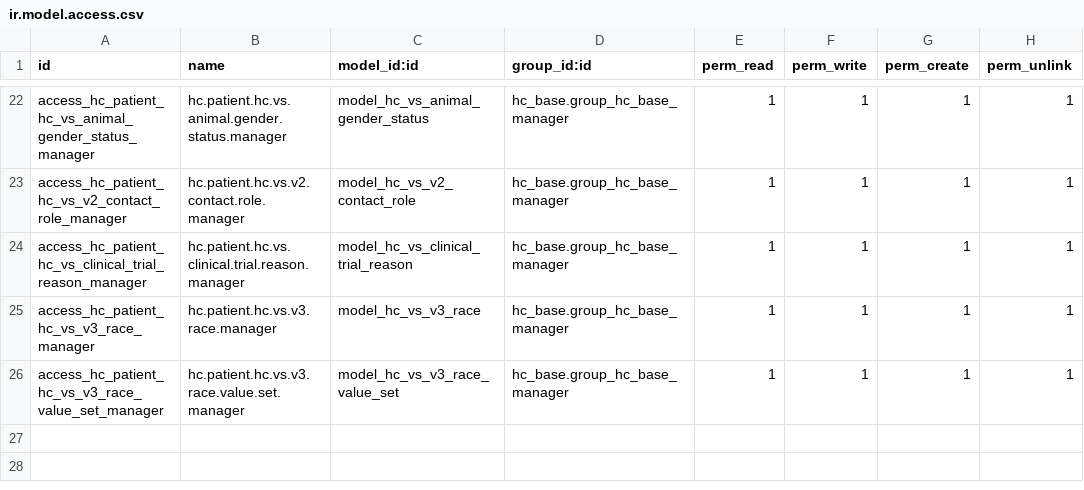
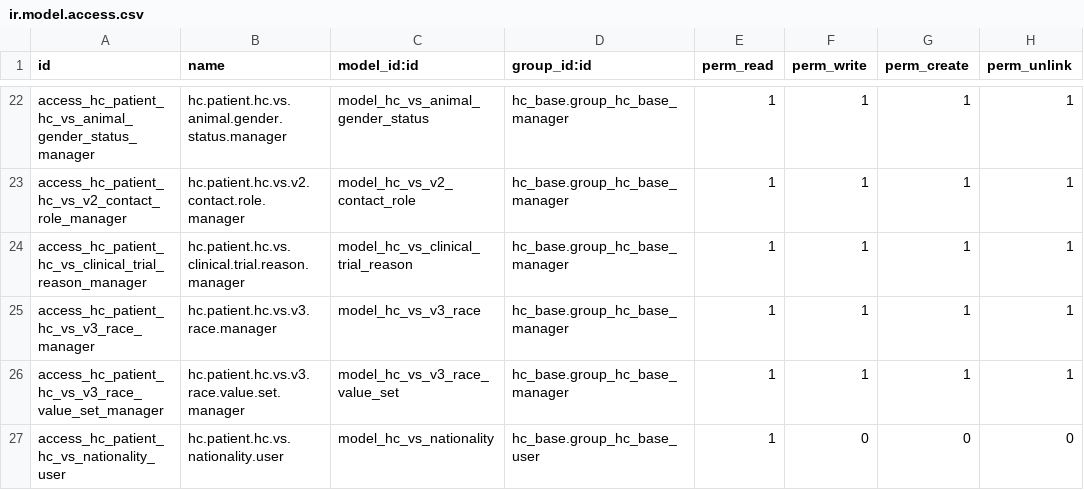
Before and after one commit to App247/odoo-fhir, a CSV file: addons/hc_patient/security/ir.model.access.csv, drawn as a sheet; only a part is shown, gaps mark what is left out.

```diff
--- a/addons/hc_patient/security/ir.model.access.csv
+++ b/addons/hc_patient/security/ir.model.access.csv
@@ -26 +26,2 @@ access_hc_patient_hc_vs_v3_race_manager,hc.patient.hc.vs.v3.race.manager,model_h
 access_hc_patient_hc_vs_v3_race_value_set_manager,hc.patient.hc.vs.v3.race.value.set.manager,model_hc_vs_v3_race_value_set,hc_base.group_hc_base_manager,1,1,1,1
+access_hc_patient_hc_vs_nationality_user,hc.patient.hc.vs.nationality.user,model_hc_vs_nationality,hc_base.group_hc_base_user,1,0,0,0
```
Also changed, not shown: addons/hc_base/security/ir.model.access.csv, addons/hc_person/security/ir.model.access.csv, 2 other files.
